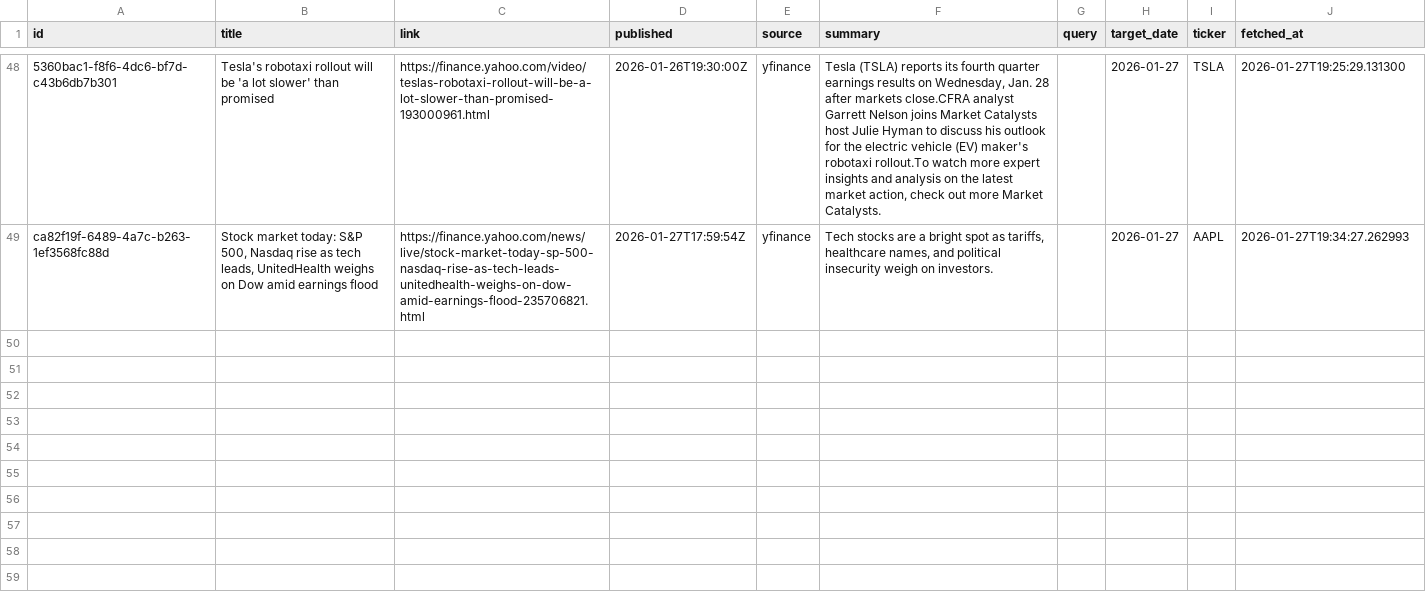
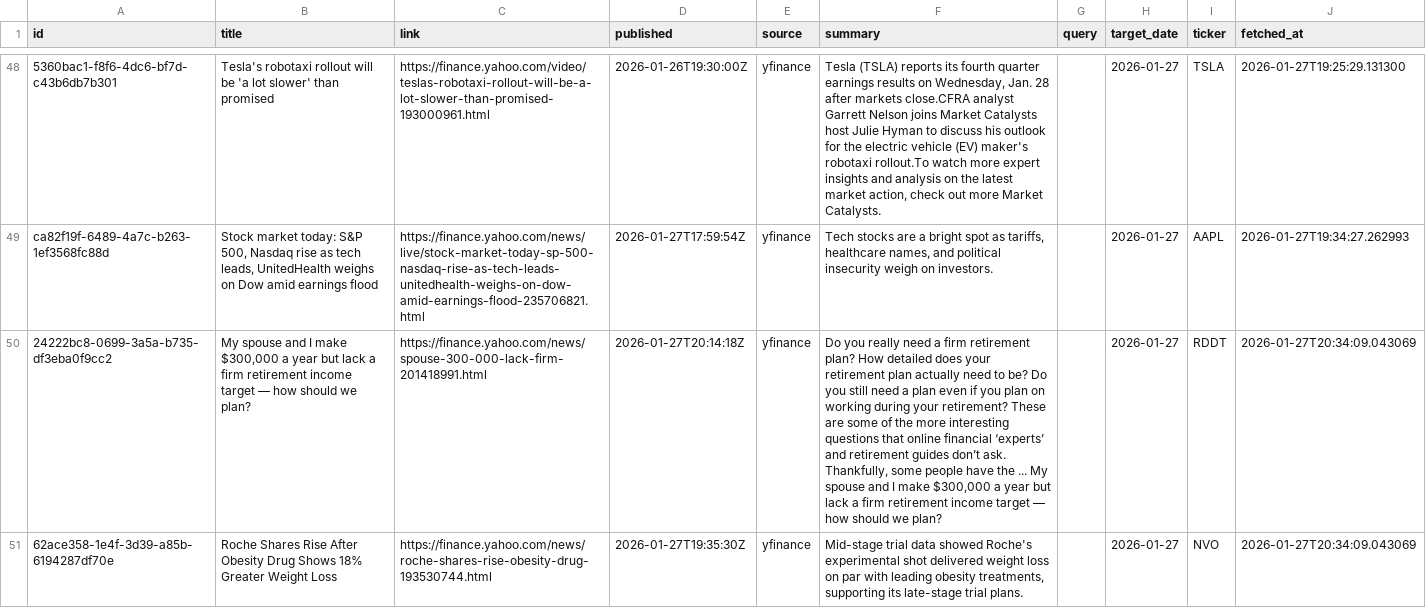
Before and after one commit to jahnavi-maddhuri/bny-ai-risk-management, a CSV file: data/2026-01-27/raw/yfinance.csv, drawn as a sheet; only a part is shown, gaps mark what is left out; the diff covers the shown part only; the diff names each change by its address in the sheet, - before the commit and + after, or states it on an @@ line.

```diff
--- a/data/2026-01-27/raw/yfinance.csv
+++ b/data/2026-01-27/raw/yfinance.csv
+row 50: 24222bc8-0699-3a5a-b735-df3eba0f9cc2 | My spouse and I make $300,000 a year but lack a firm retirement income target — how should we plan? | https://finance.yahoo.com/news/spouse-300-000-lack-firm-201418991.html | 2026-01-27T20:14:18Z | yfinance | Do you really need a firm retirement plan? How detailed does your retirement plan actually need to be? Do you still need a plan even if you plan on working during your retirement? These are some of the more interesting questions that online financial ‘experts’ and retirement guides don’t ask. Thankfully, some people have the ... My spouse and I make $300,000 a year but lack a firm retirement income target — how should we plan? |  | 2026-01-27 | RDDT | 2026-01-27T20:34:09.043069
+row 51: 62ace358-1e4f-3d39-a85b-6194287df70e | Roche Shares Rise After Obesity Drug Shows 18% Greater Weight Loss | https://finance.yahoo.com/news/roche-shares-rise-obesity-drug-193530744.html | 2026-01-27T19:35:30Z | yfinance | Mid-stage trial data showed Roche's experimental shot delivered weight loss on par with leading obesity treatments, supporting its late-stage trial plans. |  | 2026-01-27 | NVO | 2026-01-27T20:34:09.043069
```
Also changed, not shown: 2 added rows elsewhere in this file.
